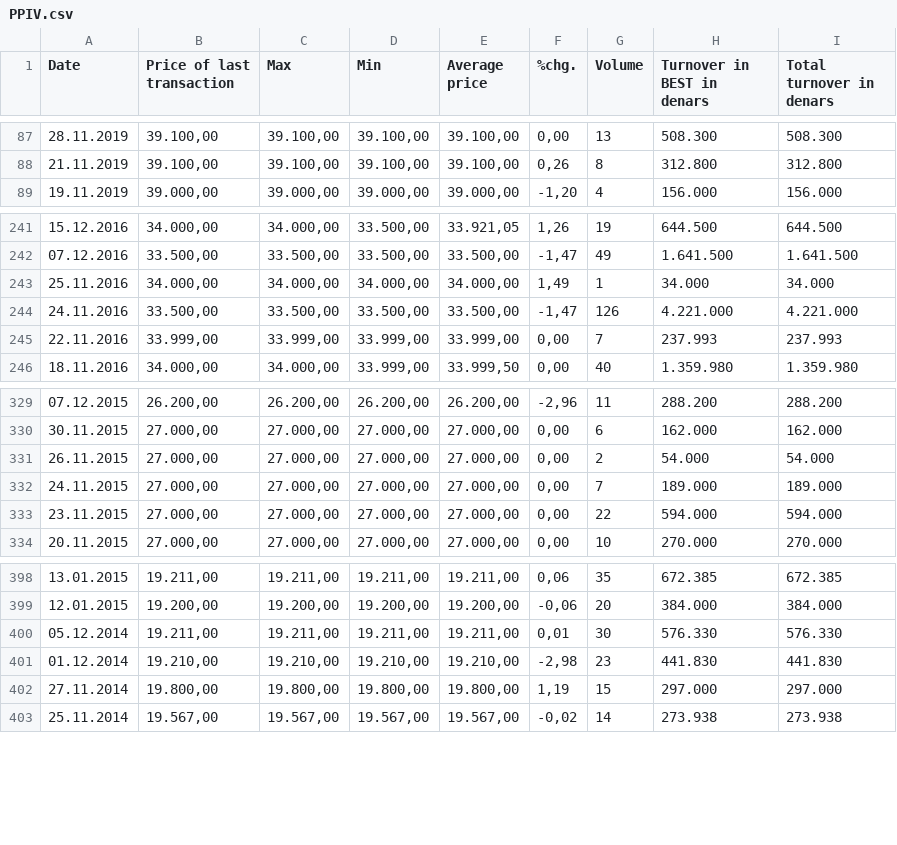
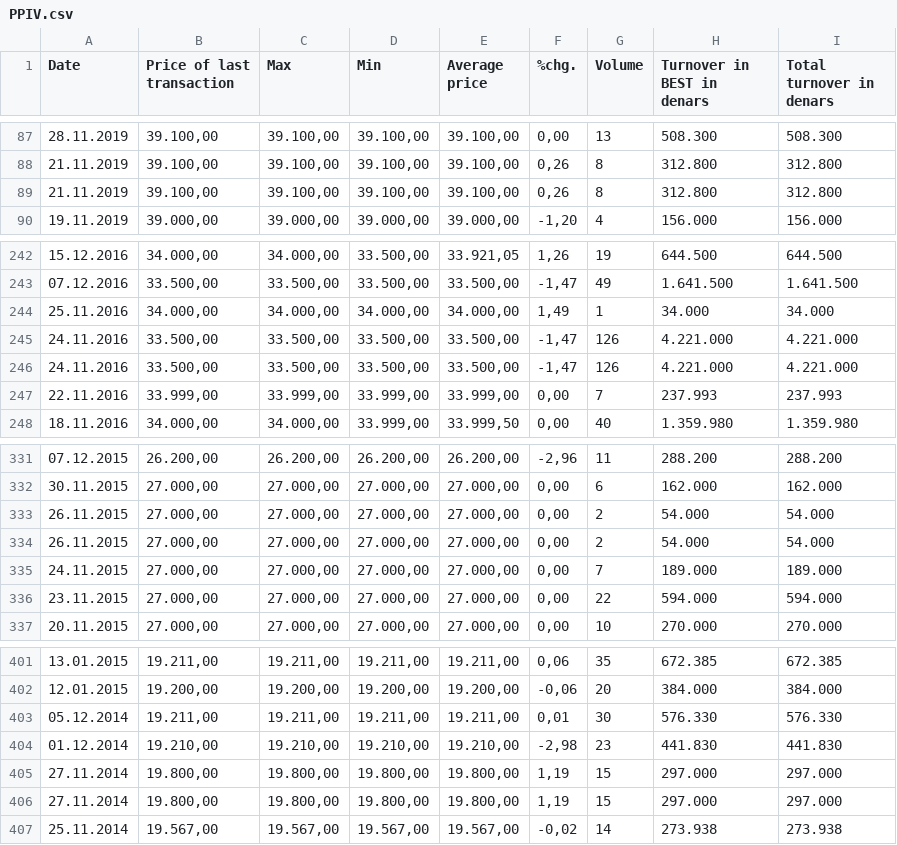
Before and after one commit to marijak26/dians-proekt, a CSV file: Домашна 1/data/PPIV.csv, drawn as a sheet; only a part is shown, gaps mark what is left out.

```diff
--- a/Домашна 1/data/PPIV.csv
+++ b/Домашна 1/data/PPIV.csv
@@ -88,2 +88,3 @@ Date,Price of last transaction,Max,Min,Average price,%chg.,Volume,Turnover in BE
 21.11.2019,"39.100,00","39.100,00","39.100,00","39.100,00","0,26",8,312.800,312.800
+21.11.2019,"39.100,00","39.100,00","39.100,00","39.100,00","0,26",8,312.800,312.800
 19.11.2019,"39.000,00","39.000,00","39.000,00","39.000,00","-1,20",4,156.000,156.000
@@ -244,2 +245,3 @@ Date,Price of last transaction,Max,Min,Average price,%chg.,Volume,Turnover in BE
 24.11.2016,"33.500,00","33.500,00","33.500,00","33.500,00","-1,47",126,4.221.000,4.221.000
+24.11.2016,"33.500,00","33.500,00","33.500,00","33.500,00","-1,47",126,4.221.000,4.221.000
 22.11.2016,"33.999,00","33.999,00","33.999,00","33.999,00","0,00",7,237.993,237.993
@@ -331,2 +333,3 @@ Date,Price of last transaction,Max,Min,Average price,%chg.,Volume,Turnover in BE
 26.11.2015,"27.000,00","27.000,00","27.000,00","27.000,00","0,00",2,54.000,54.000
+26.11.2015,"27.000,00","27.000,00","27.000,00","27.000,00","0,00",2,54.000,54.000
 24.11.2015,"27.000,00","27.000,00","27.000,00","27.000,00","0,00",7,189.000,189.000
@@ -401,2 +404,3 @@ Date,Price of last transaction,Max,Min,Average price,%chg.,Volume,Turnover in BE
 01.12.2014,"19.210,00","19.210,00","19.210,00","19.210,00","-2,98",23,441.830,441.830
+27.11.2014,"19.800,00","19.800,00","19.800,00","19.800,00","1,19",15,297.000,297.000
 27.11.2014,"19.800,00","19.800,00","19.800,00","19.800,00","1,19",15,297.000,297.000
```
Also changed, not shown: Домашна 1/data/ADIN.csv, Домашна 1/data/MTUR.csv, 49 other files.
